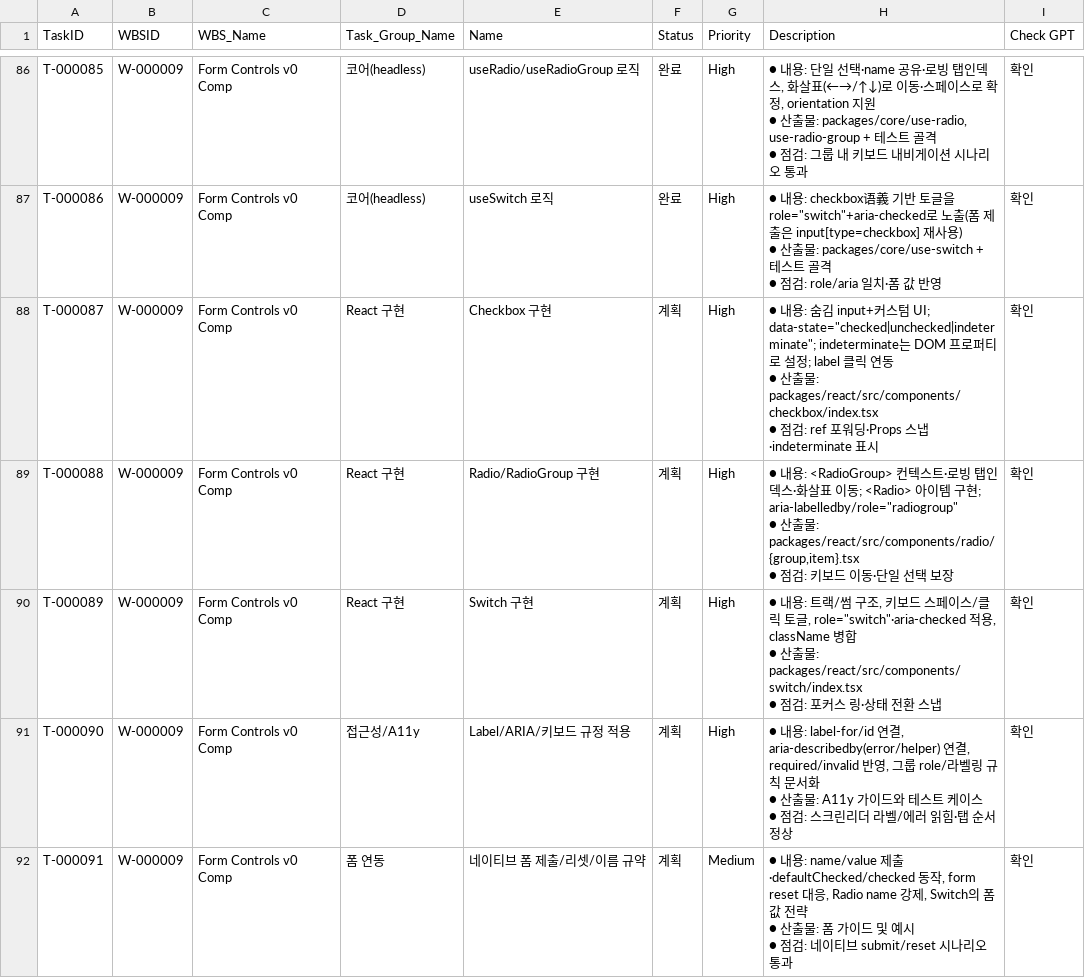
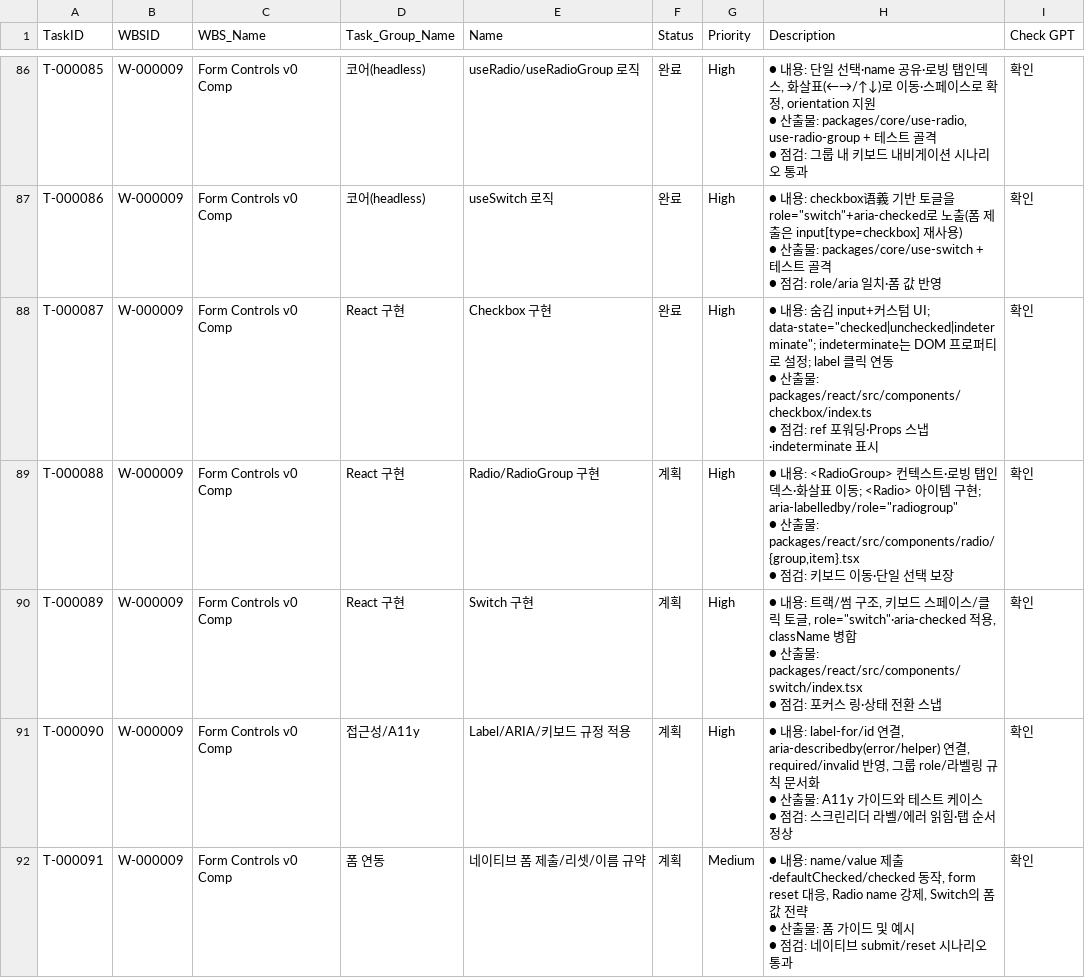
Before and after one commit to CompNh/ara, a CSV file: planning/Tasks.csv, drawn as a sheet; only a part is shown, gaps mark what is left out.

Commit message:
feat(react): Checkbox 컴포넌트 추가 (T-000087) (#269)

```diff
--- a/planning/Tasks.csv
+++ b/planning/Tasks.csv
@@ -278,5 +278,5 @@ T-000086,W-000009,Form Controls v0 Comp,코어(headless),useSwitch 로직,완료
  ● 점검: role/aria 일치·폼 값 반영",확인
-T-000087,W-000009,Form Controls v0 Comp,React 구현,Checkbox 구현,계획,High," ● 내용: 숨김 input+커스텀 UI; data-state=""checked|unchecked|indeterminate""; indeterminate는 DOM 프로퍼티로 설정; label 클릭 연동
- ● 산출물: packages/react/src/components/checkbox/index.tsx
- ● 점검: ref 포워딩·Props 스냅·indeterminate 표시",확인
+T-000087,W-000009,Form Controls v0 Comp,React 구현,Checkbox 구현,완료,High," ● 내용: 숨김 input+커스텀 UI; data-state=""checked|unchecked|indeterminate""; indeterminate는 DOM 프로퍼티로 설정; label 클릭 연동
+ ● 산출물: packages/react/src/components/checkbox/index.ts
+ ● 점검: ref 포워딩·Props 스냅·indeterminate 표시",확인
 T-000088,W-000009,Form Controls v0 Comp,React 구현,Radio/RadioGroup 구현,계획,High," ● 내용: <RadioGroup> 컨텍스트·로빙 탭인덱스·화살표 이동; <Radio> 아이템 구현; aria-labelledby/role=""radiogroup""
```
Also changed, not shown: planning/WBS.csv, 5 other files.
